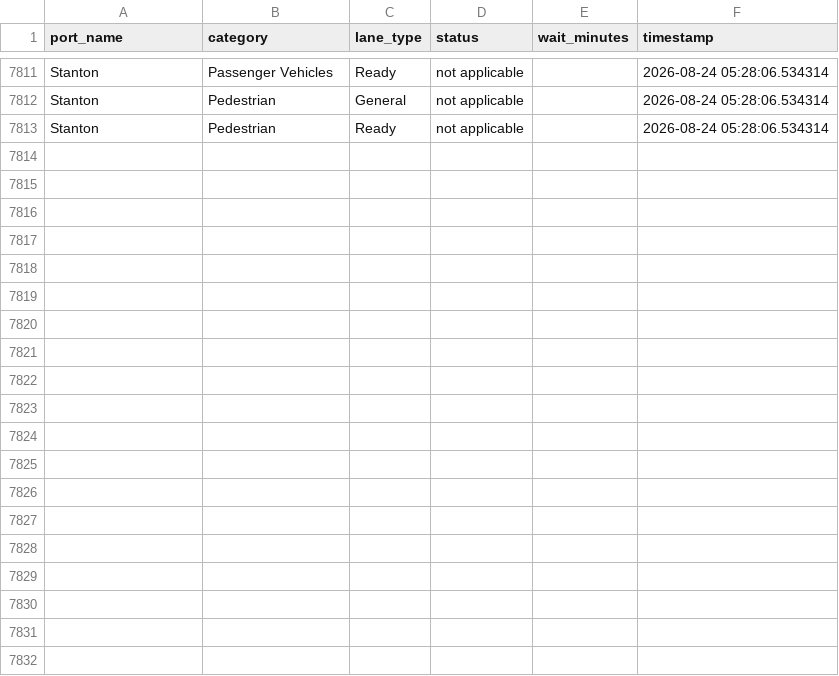
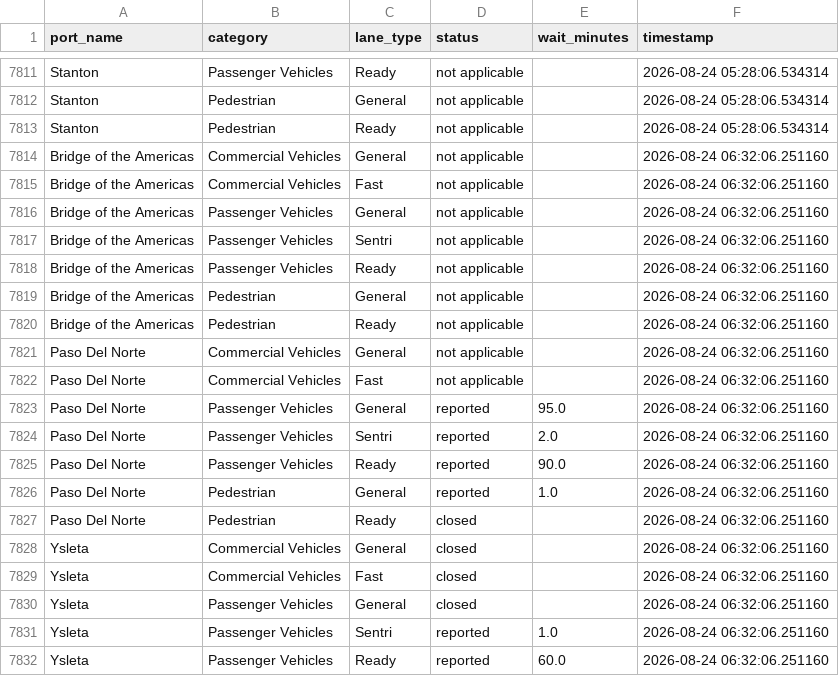
Before and after one commit to ian-vazquez/border-wait-times, a CSV file: data/raw/wait_times.csv, drawn as a sheet; only a part is shown, gaps mark what is left out; the diff covers the shown part only.

```diff
--- a/data/raw/wait_times.csv
+++ b/data/raw/wait_times.csv
@@ -7813 +7813,20 @@ Stanton,Pedestrian,General,not applicable,,2026-08-24 05:28:06.534314
 Stanton,Pedestrian,Ready,not applicable,,2026-08-24 05:28:06.534314
+Bridge of the Americas,Commercial Vehicles,General,not applicable,,2026-08-24 06:32:06.251160
+Bridge of the Americas,Commercial Vehicles,Fast,not applicable,,2026-08-24 06:32:06.251160
+Bridge of the Americas,Passenger Vehicles,General,not applicable,,2026-08-24 06:32:06.251160
+Bridge of the Americas,Passenger Vehicles,Sentri,not applicable,,2026-08-24 06:32:06.251160
+Bridge of the Americas,Passenger Vehicles,Ready,not applicable,,2026-08-24 06:32:06.251160
+Bridge of the Americas,Pedestrian,General,not applicable,,2026-08-24 06:32:06.251160
+Bridge of the Americas,Pedestrian,Ready,not applicable,,2026-08-24 06:32:06.251160
+Paso Del Norte,Commercial Vehicles,General,not applicable,,2026-08-24 06:32:06.251160
+Paso Del Norte,Commercial Vehicles,Fast,not applicable,,2026-08-24 06:32:06.251160
+Paso Del Norte,Passenger Vehicles,General,reported,95.0,2026-08-24 06:32:06.251160
+Paso Del Norte,Passenger Vehicles,Sentri,reported,2.0,2026-08-24 06:32:06.251160
+Paso Del Norte,Passenger Vehicles,Ready,reported,90.0,2026-08-24 06:32:06.251160
+Paso Del Norte,Pedestrian,General,reported,1.0,2026-08-24 06:32:06.251160
+Paso Del Norte,Pedestrian,Ready,closed,,2026-08-24 06:32:06.251160
+Ysleta,Commercial Vehicles,General,closed,,2026-08-24 06:32:06.251160
+Ysleta,Commercial Vehicles,Fast,closed,,2026-08-24 06:32:06.251160
+Ysleta,Passenger Vehicles,General,closed,,2026-08-24 06:32:06.251160
+Ysleta,Passenger Vehicles,Sentri,reported,1.0,2026-08-24 06:32:06.251160
+Ysleta,Passenger Vehicles,Ready,reported,60.0,2026-08-24 06:32:06.251160
```
Also changed, not shown: 9 added rows elsewhere in this file.
